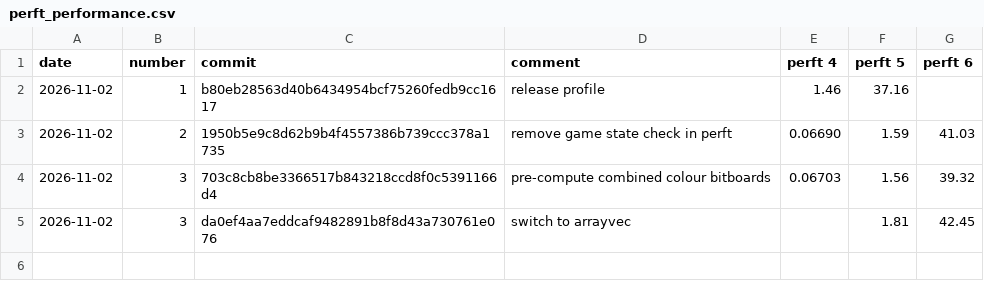
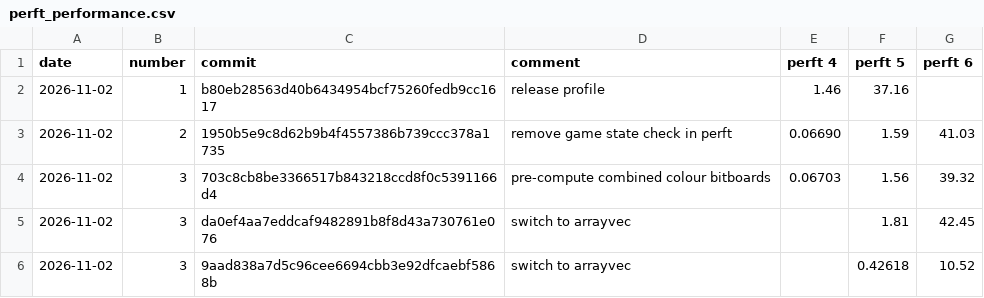
Before and after one commit to JoelvanIngen/robocor-rs, a CSV file: docs/perft_performance.csv, drawn as a sheet; the diff names each change by its address in the sheet, - before the commit and + after, or states it on an @@ line.

Commit message:
docs: update performance

```diff
--- a/docs/perft_performance.csv
+++ b/docs/perft_performance.csv
+row 6: 2026-11-02 | 3 | 9aad838a7d5c96cee6694cbb3e92dfcaebf5868b | switch to arrayvec |  | 0.42618 | 10.52
```
